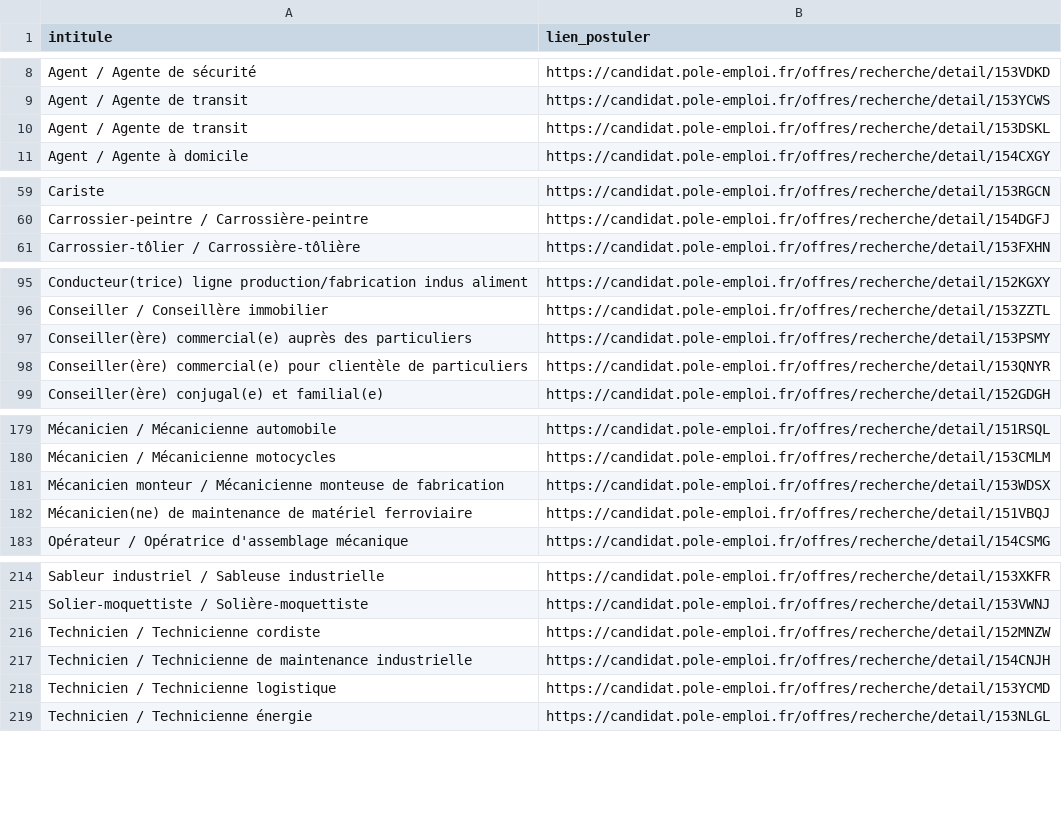
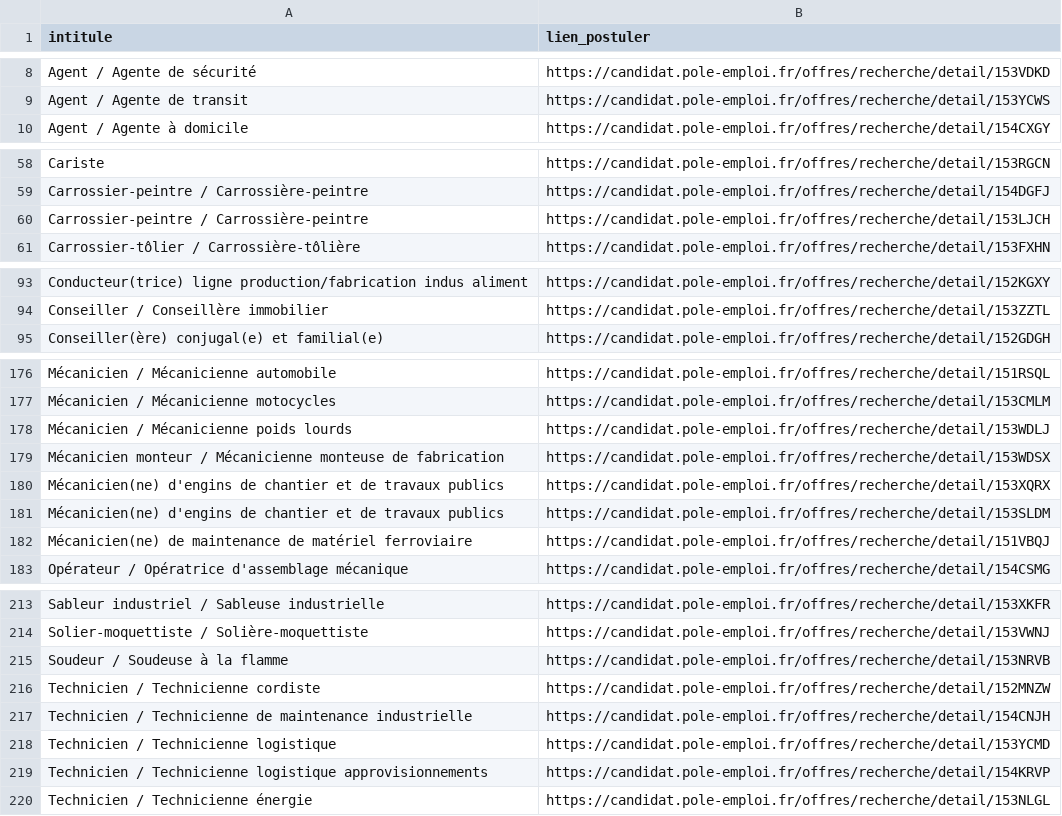
Before and after one commit to libkhadir/stats-tension-emploi-france, a CSV file: export.csv, drawn as a sheet; only a part is shown, gaps mark what is left out; the diff covers the shown part only.

Commit message:
feat: add results

```diff
--- a/export.csv
+++ b/export.csv
@@ -9,3 +9,2 @@ Agent / Agente de sécurité,https://candidat.pole-emploi.fr/offres/recherche/de
 Agent / Agente de transit,https://candidat.pole-emploi.fr/offres/recherche/detail/153YCWS
-Agent / Agente de transit,https://candidat.pole-emploi.fr/offres/recherche/detail/153DSKL
 Agent / Agente à domicile,https://candidat.pole-emploi.fr/offres/recherche/detail/154CXGY
@@ -60,2 +59,3 @@ Cariste,https://candidat.pole-emploi.fr/offres/recherche/detail/153RGCN
 Carrossier-peintre / Carrossière-peintre,https://candidat.pole-emploi.fr/offres/recherche/detail/154DGFJ
+Carrossier-peintre / Carrossière-peintre,https://candidat.pole-emploi.fr/offres/recherche/detail/153LJCH
 Carrossier-tôlier / Carrossière-tôlière,https://candidat.pole-emploi.fr/offres/recherche/detail/153FXHN
@@ -96,4 +94,2 @@ Conducteur(trice) ligne production/fabrication indus aliment,https://candidat.po
 Conseiller / Conseillère immobilier,https://candidat.pole-emploi.fr/offres/recherche/detail/153ZZTL
-Conseiller(ère) commercial(e) auprès des particuliers,https://candidat.pole-emploi.fr/offres/recherche/detail/153PSMY
-Conseiller(ère) commercial(e) pour clientèle de particuliers,https://candidat.pole-emploi.fr/offres/recherche/detail/153QNYR
 Conseiller(ère) conjugal(e) et familial(e),https://candidat.pole-emploi.fr/offres/recherche/detail/152GDGH
@@ -180,3 +177,6 @@ Mécanicien / Mécanicienne automobile,https://candidat.pole-emploi.fr/offres/re
 Mécanicien / Mécanicienne motocycles,https://candidat.pole-emploi.fr/offres/recherche/detail/153CMLM
+Mécanicien / Mécanicienne poids lourds,https://candidat.pole-emploi.fr/offres/recherche/detail/153WDLJ
 Mécanicien monteur / Mécanicienne monteuse de fabrication,https://candidat.pole-emploi.fr/offres/recherche/detail/153WDSX
+Mécanicien(ne) d'engins de chantier et de travaux publics,https://candidat.pole-emploi.fr/offres/recherche/detail/153XQRX
+Mécanicien(ne) d'engins de chantier et de travaux publics,https://candidat.pole-emploi.fr/offres/recherche/detail/153SLDM
 Mécanicien(ne) de maintenance de matériel ferroviaire,https://candidat.pole-emploi.fr/offres/recherche/detail/151VBQJ
@@ -215,2 +214,3 @@ Sableur industriel / Sableuse industrielle,https://candidat.pole-emploi.fr/offre
 Solier-moquettiste / Solière-moquettiste,https://candidat.pole-emploi.fr/offres/recherche/detail/153VWNJ
+Soudeur / Soudeuse à la flamme,https://candidat.pole-emploi.fr/offres/recherche/detail/153NRVB
 Technicien / Technicienne cordiste,https://candidat.pole-emploi.fr/offres/recherche/detail/152MNZW
@@ -218,2 +218,3 @@ Technicien / Technicienne de maintenance industrielle,https://candidat.pole-empl
 Technicien / Technicienne logistique,https://candidat.pole-emploi.fr/offres/recherche/detail/153YCMD
+Technicien / Technicienne logistique approvisionnements,https://candidat.pole-emploi.fr/offres/recherche/detail/154KRVP
 Technicien / Technicienne énergie,https://candidat.pole-emploi.fr/offres/recherche/detail/153NLGL
```
Also changed, not shown: 2 added rows and 5 removed rows elsewhere in this file.
